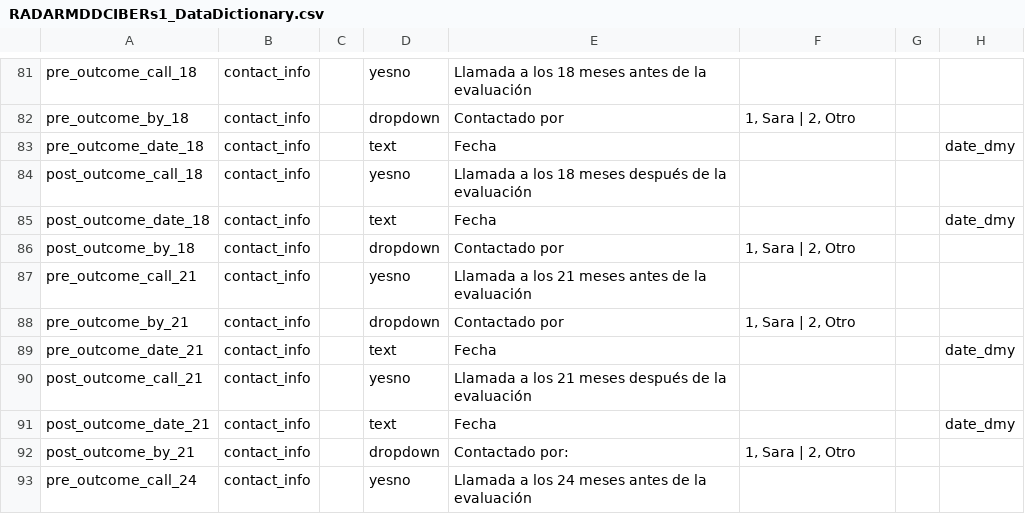
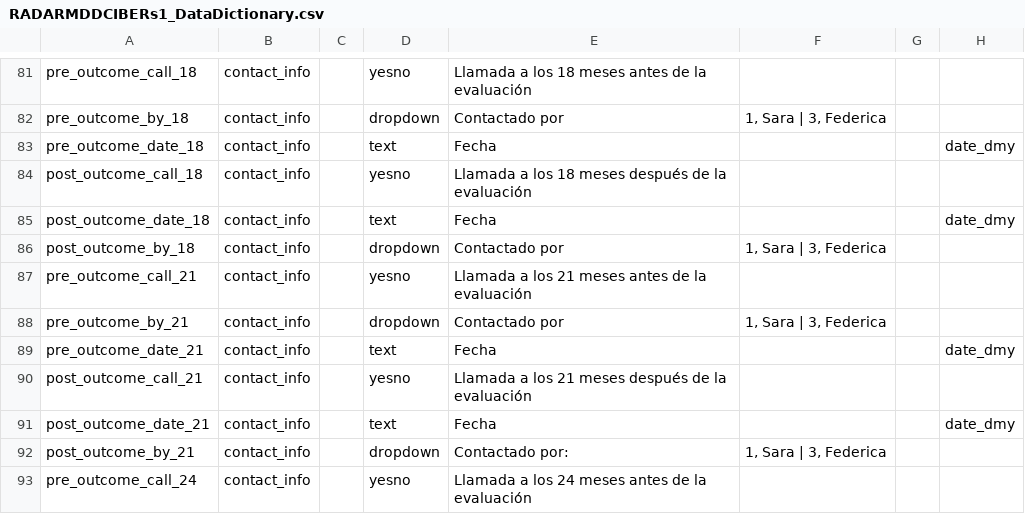
Before and after one commit to RADAR-base/RADAR-CNS-Studies-Data-Dictionary, a CSV file: RADARMDDCIBERs1/RADARMDDCIBERs1_DataDictionary.csv, drawn as a sheet; only a part is shown, gaps mark what is left out; the diff covers the shown part only; the diff names each change by its address in the sheet, - before the commit and + after, or states it on an @@ line.

```diff
--- a/RADARMDDCIBERs1/RADARMDDCIBERs1_DataDictionary.csv
+++ b/RADARMDDCIBERs1/RADARMDDCIBERs1_DataDictionary.csv
-F82: 1, Sara | 2, Otro
+F82: 1, Sara | 3, Federica
-F86: 1, Sara | 2, Otro
+F86: 1, Sara | 3, Federica
-F88: 1, Sara | 2, Otro
+F88: 1, Sara | 3, Federica
-F92: 1, Sara | 2, Otro
+F92: 1, Sara | 3, Federica
```
Also changed, not shown: 55 edited cells elsewhere in this file.
